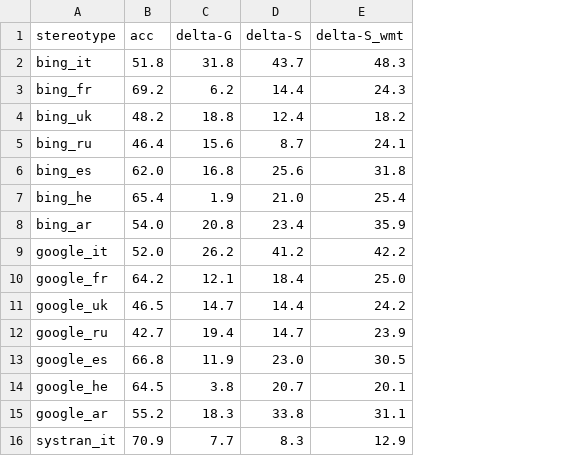
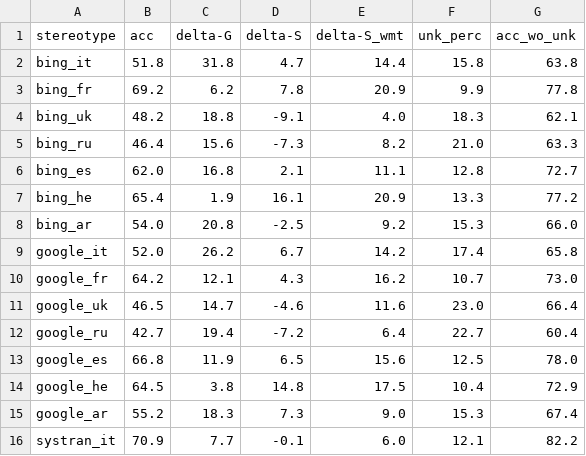
Before and after one commit to michellekappl/mt_gender_german, a CSV file: data/table.csv, drawn as a sheet; only a part is shown; the diff covers the shown part only; the diff names each change by its address in the sheet, - before the commit and + after, or states it on an @@ line.

```diff
--- a/data/table.csv
+++ b/data/table.csv
+column F (unk_perc), rows 2-16: 15.8 | 9.9 | 18.3 | 21.0 | 12.8 | 13.3 | 15.3 | 17.4 | 10.7 | 23.0 | 22.7 | 12.5 | 10.4 | 15.3 | 12.1
+column G (acc_wo_unk), rows 2-16: 63.8 | 77.8 | 62.1 | 63.3 | 72.7 | 77.2 | 66.0 | 65.8 | 73.0 | 66.4 | 60.4 | 78.0 | 72.9 | 67.4 | 82.2
-D2 (delta-S): 43.7
+D2 (delta-S): 4.7
-E2 (delta-S_wmt): 48.3
+E2 (delta-S_wmt): 14.4
-D3 (delta-S): 14.4
+D3 (delta-S): 7.8
-E3 (delta-S_wmt): 24.3
+E3 (delta-S_wmt): 20.9
-D4 (delta-S): 12.4
+D4 (delta-S): -9.1
-E4 (delta-S_wmt): 18.2
+E4 (delta-S_wmt): 4.0
-D5 (delta-S): 8.7
+D5 (delta-S): -7.3
-E5 (delta-S_wmt): 24.1
+E5 (delta-S_wmt): 8.2
-D6 (delta-S): 25.6
+D6 (delta-S): 2.1
-E6 (delta-S_wmt): 31.8
+E6 (delta-S_wmt): 11.1
-D7 (delta-S): 21.0
+D7 (delta-S): 16.1
-E7 (delta-S_wmt): 25.4
+E7 (delta-S_wmt): 20.9
-D8 (delta-S): 23.4
+D8 (delta-S): -2.5
-E8 (delta-S_wmt): 35.9
+E8 (delta-S_wmt): 9.2
-D9 (delta-S): 41.2
+D9 (delta-S): 6.7
-E9 (delta-S_wmt): 42.2
+E9 (delta-S_wmt): 14.2
-D10 (delta-S): 18.4
+D10 (delta-S): 4.3
-E10 (delta-S_wmt): 25.0
+E10 (delta-S_wmt): 16.2
-D11 (delta-S): 14.4
+D11 (delta-S): -4.6
-E11 (delta-S_wmt): 24.2
+E11 (delta-S_wmt): 11.6
-D12 (delta-S): 14.7
+D12 (delta-S): -7.2
-E12 (delta-S_wmt): 23.9
+E12 (delta-S_wmt): 6.4
-D13 (delta-S): 23.0
+D13 (delta-S): 6.5
-E13 (delta-S_wmt): 30.5
+E13 (delta-S_wmt): 15.6
-D14 (delta-S): 20.7
+D14 (delta-S): 14.8
-E14 (delta-S_wmt): 20.1
+E14 (delta-S_wmt): 17.5
-D15 (delta-S): 33.8
+D15 (delta-S): 7.3
-E15 (delta-S_wmt): 31.1
+E15 (delta-S_wmt): 9.0
-D16 (delta-S): 8.3
+D16 (delta-S): -0.1
-E16 (delta-S_wmt): 12.9
+E16 (delta-S_wmt): 6.0
```
Also changed, not shown: 36 edited cells elsewhere in this file, data/job_instances/pred_jobs/pred_job_stats_aws_grouped.csv, data/job_instances/pred_jobs/pred_job_stats_bing_grouped.csv, 33 other files.
